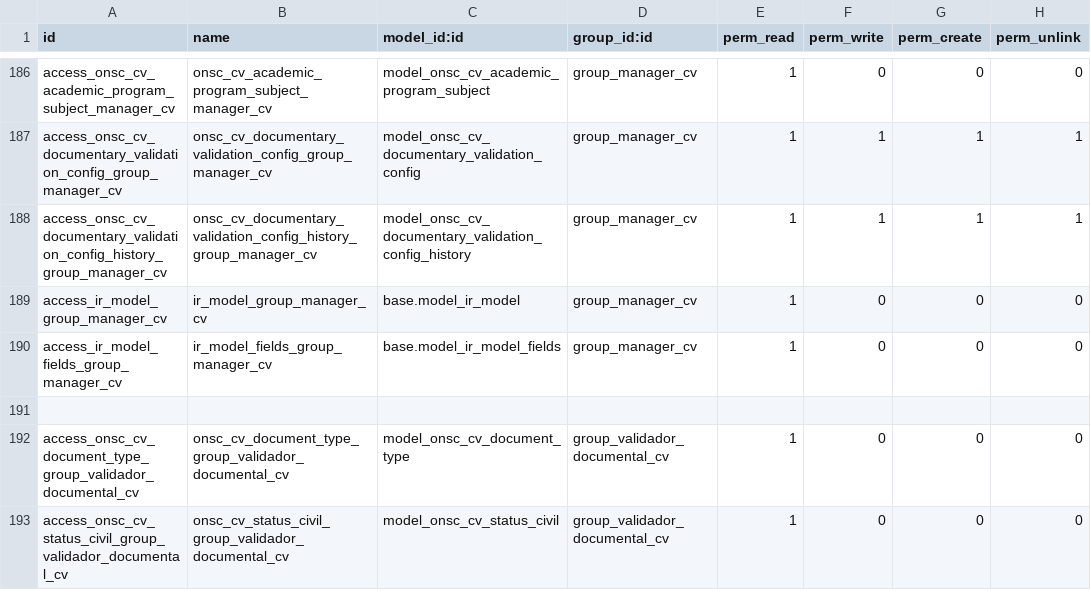
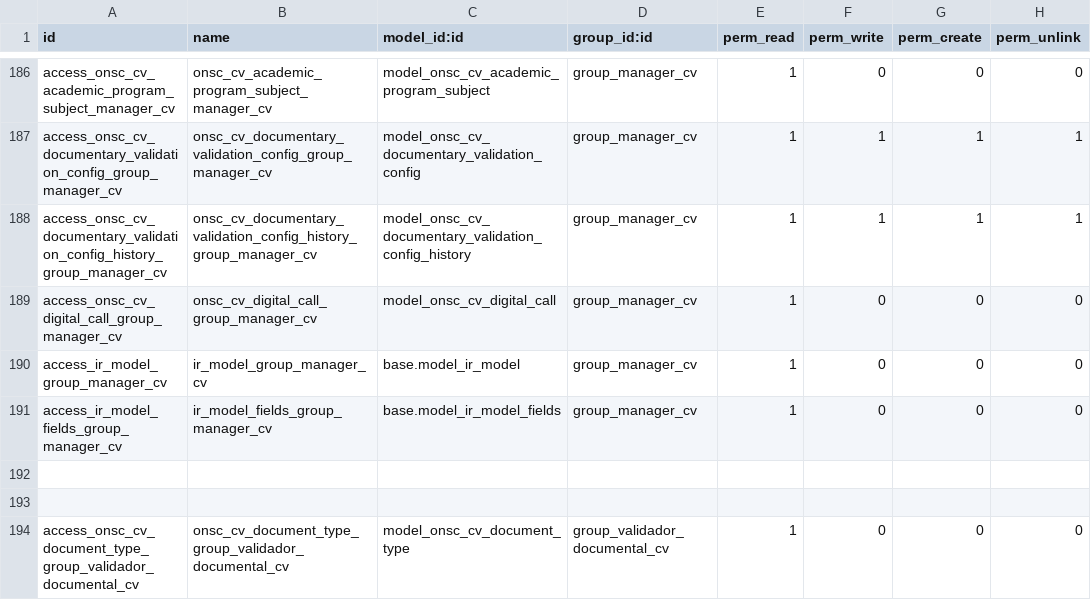
Before and after one commit to AtelUruguay/ONSC, a CSV file: onsc_cv_digital/security/ir.model.access.csv, drawn as a sheet; only a part is shown, gaps mark what is left out; the shorter side is filled out with more unchanged rows; the diff names each change by its address in the sheet, - before the commit and + after, or states it on an @@ line.

Commit message:
[FIX][onsc_cv_digital] Ajustes para liberación

```diff
--- a/onsc_cv_digital/security/ir.model.access.csv
+++ b/onsc_cv_digital/security/ir.model.access.csv
+row 189: access_onsc_cv_digital_call_group_manager_cv | onsc_cv_digital_call_group_manager_cv | model_onsc_cv_digital_call | group_manager_cv | 1 | 0 | 0 | 0
+row 192: (empty)
```
Also changed, not shown: 2 other files.
